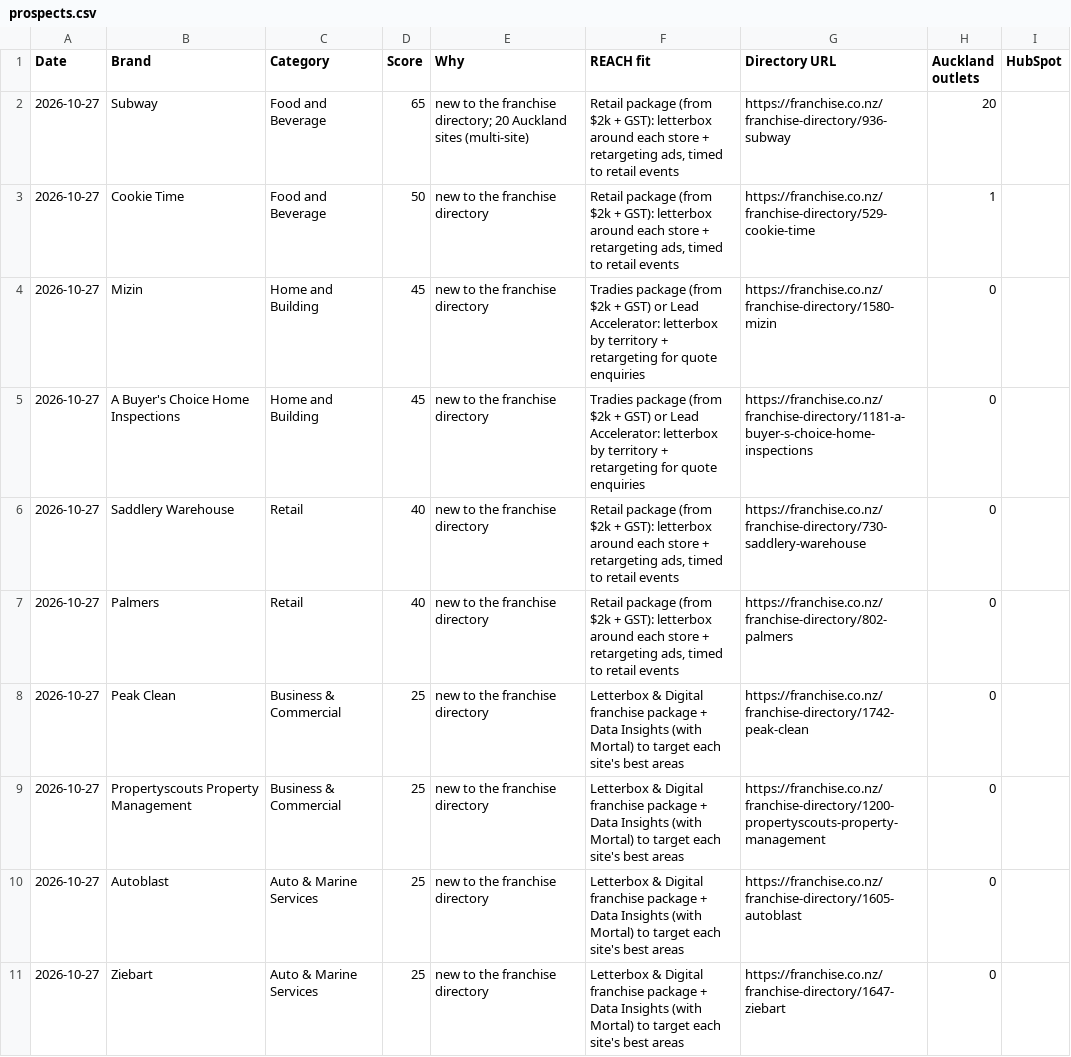
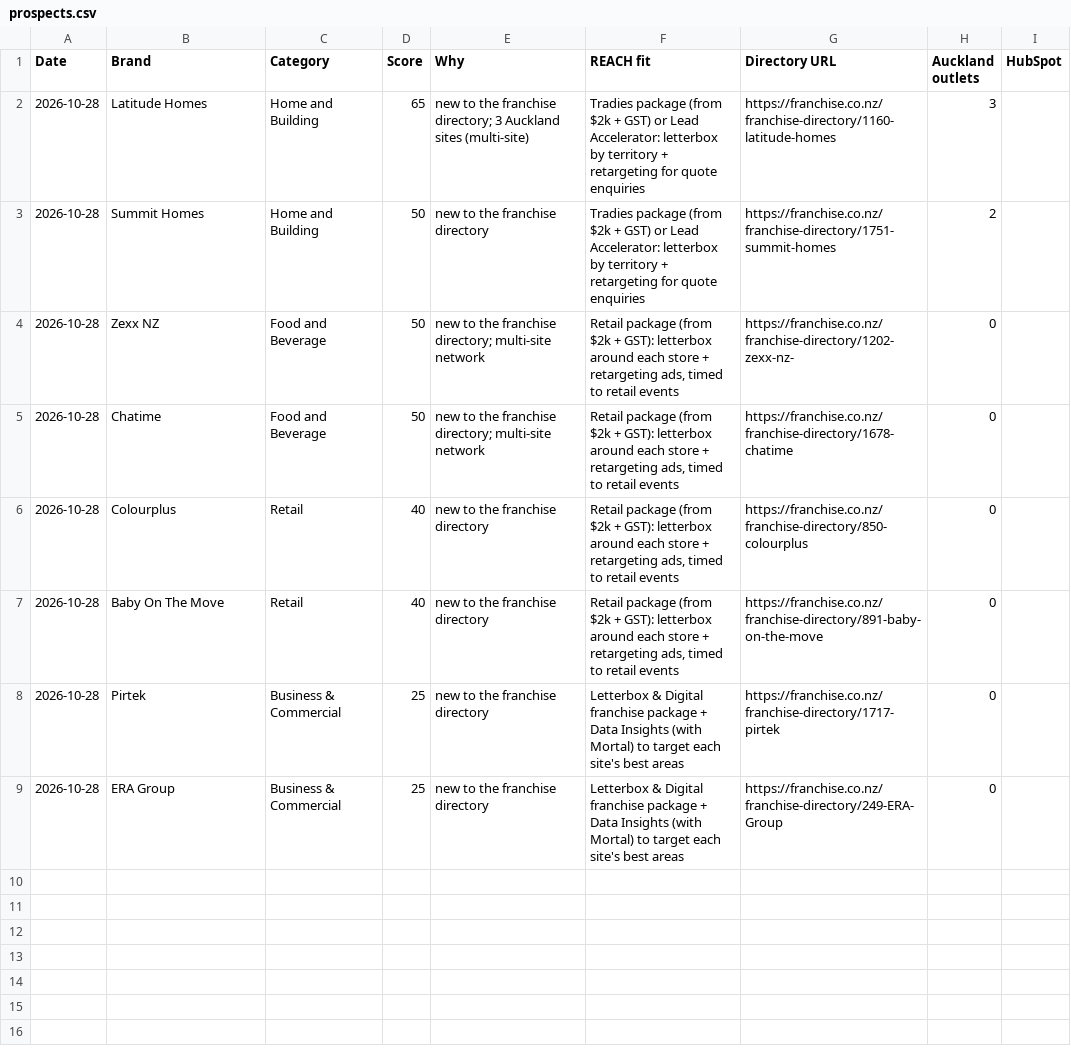
Before and after one commit to mouarg/mouarg, a CSV file: franchise-radar/out/prospects.csv, drawn as a sheet.

```diff
--- a/franchise-radar/out/prospects.csv
+++ b/franchise-radar/out/prospects.csv
@@ -1,11 +1,9 @@
 Date,Brand,Category,Score,Why,REACH fit,Directory URL,Auckland outlets,HubSpot
-2026-10-27,Subway,Food and Beverage,65,new to the franchise directory; 20 Auckland sites (multi-site),"Retail package (from $2k + GST): letterbox around each store + retargeting ads, timed to retail events",https://franchise.co.nz/franchise-directory/936-subway,20,
-2026-10-27,Cookie Time,Food and Beverage,50,new to the franchise directory,"Retail package (from $2k + GST): letterbox around each store + retargeting ads, timed to retail events",https://franchise.co.nz/franchise-directory/529-cookie-time,1,
-2026-10-27,Mizin,Home and Building,45,new to the franchise directory,Tradies package (from $2k + GST) or Lead Accelerator: letterbox by territory + retargeting for quote enquiries,https://franchise.co.nz/franchise-directory/1580-mizin,0,
-2026-10-27,A Buyer's Choice Home Inspections,Home and Building,45,new to the franchise directory,Tradies package (from $2k + GST) or Lead Accelerator: letterbox by territory + retargeting for quote enquiries,https://franchise.co.nz/franchise-directory/1181-a-buyer-s-choice-home-inspections,0,
-2026-10-27,Saddlery Warehouse,Retail,40,new to the franchise directory,"Retail package (from $2k + GST): letterbox around each store + retargeting ads, timed to retail events",https://franchise.co.nz/franchise-directory/730-saddlery-warehouse,0,
-2026-10-27,Palmers,Retail,40,new to the franchise directory,"Retail package (from $2k + GST): letterbox around each store + retargeting ads, timed to retail events",https://franchise.co.nz/franchise-directory/802-palmers,0,
-2026-10-27,Peak Clean,Business & Commercial,25,new to the franchise directory,Letterbox & Digital franchise package + Data Insights (with Mortal) to target each site's best areas,https://franchise.co.nz/franchise-directory/1742-peak-clean,0,
-2026-10-27,Propertyscouts Property Management,Business & Commercial,25,new to the franchise directory,Letterbox & Digital franchise package + Data Insights (with Mortal) to target each site's best areas,https://franchise.co.nz/franchise-directory/1200-propertyscouts-property-management,0,
-2026-10-27,Autoblast,Auto & Marine Services,25,new to the franchise directory,Letterbox & Digital franchise package + Data Insights (with Mortal) to target each site's best areas,https://franchise.co.nz/franchise-directory/1605-autoblast,0,
-2026-10-27,Ziebart,Auto & Marine Services,25,new to the franchise directory,Letterbox & Digital franchise package + Data Insights (with Mortal) to target each site's best areas,https://franchise.co.nz/franchise-directory/1647-ziebart,0,
+2026-10-28,Latitude Homes,Home and Building,65,new to the franchise directory; 3 Auckland sites (multi-site),Tradies package (from $2k + GST) or Lead Accelerator: letterbox by territory + retargeting for quote enquiries,https://franchise.co.nz/franchise-directory/1160-latitude-homes,3,
+2026-10-28,Summit Homes,Home and Building,50,new to the franchise directory,Tradies package (from $2k + GST) or Lead Accelerator: letterbox by territory + retargeting for quote enquiries,https://franchise.co.nz/franchise-directory/1751-summit-homes,2,
+2026-10-28,Zexx NZ,Food and Beverage,50,new to the franchise directory; multi-site network,"Retail package (from $2k + GST): letterbox around each store + retargeting ads, timed to retail events",https://franchise.co.nz/franchise-directory/1202-zexx-nz-,0,
+2026-10-28,Chatime,Food and Beverage,50,new to the franchise directory; multi-site network,"Retail package (from $2k + GST): letterbox around each store + retargeting ads, timed to retail events",https://franchise.co.nz/franchise-directory/1678-chatime,0,
+2026-10-28,Colourplus,Retail,40,new to the franchise directory,"Retail package (from $2k + GST): letterbox around each store + retargeting ads, timed to retail events",https://franchise.co.nz/franchise-directory/850-colourplus,0,
+2026-10-28,Baby On The Move,Retail,40,new to the franchise directory,"Retail package (from $2k + GST): letterbox around each store + retargeting ads, timed to retail events",https://franchise.co.nz/franchise-directory/891-baby-on-the-move,0,
+2026-10-28,Pirtek,Business & Commercial,25,new to the franchise directory,Letterbox & Digital franchise package + Data Insights (with Mortal) to target each site's best areas,https://franchise.co.nz/franchise-directory/1717-pirtek,0,
+2026-10-28,ERA Group,Business & Commercial,25,new to the franchise directory,Letterbox & Digital franchise package + Data Insights (with Mortal) to target each site's best areas,https://franchise.co.nz/franchise-directory/249-ERA-Group,0,
```
Also changed, not shown: franchise-radar/out/triggers.csv, 8 other files.
